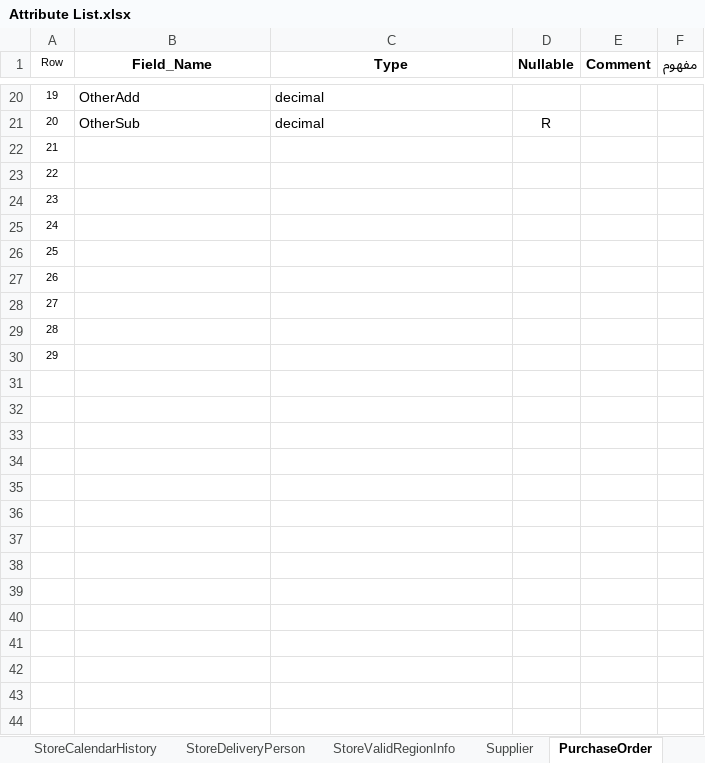
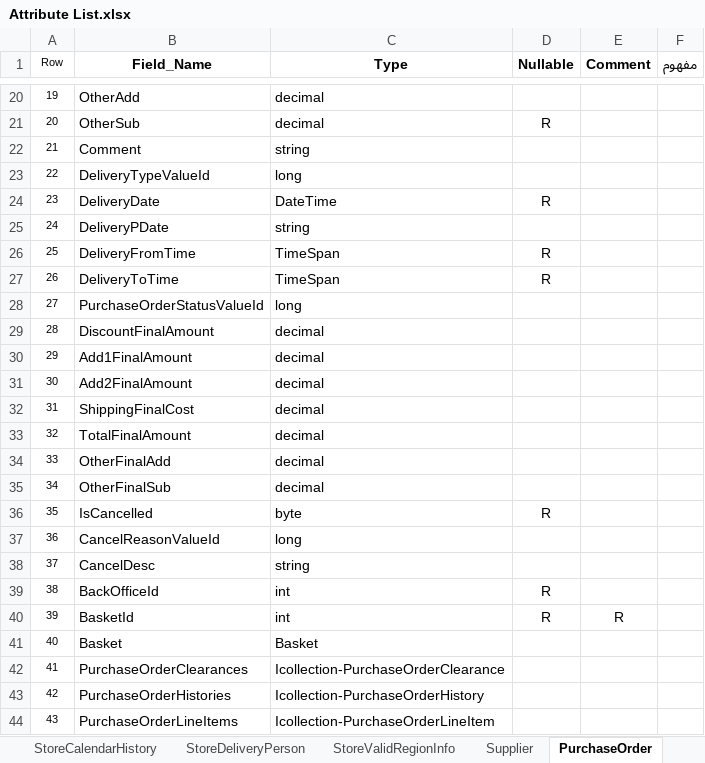
Before and after one commit to Varanegar/anatolialibrary, an Excel workbook: Document/DPV.ATL/Attribute List.xlsx, sheet PurchaseOrder, drawn as a sheet; only a part is shown, gaps mark what is left out; values as stored, in another font and other column widths than the file's, no borders; the diff covers the shown part only; the diff names each change by its address in the sheet, - before the commit and + after, or states it on an @@ line.

```diff
--- a/Document/DPV.ATL/Attribute List.xlsx (sheet PurchaseOrder)
+++ b/Document/DPV.ATL/Attribute List.xlsx (sheet PurchaseOrder)
-B22 (Field_Name): (empty)
+B22 (Field_Name): Comment
-C22 (Type): (empty)
+C22 (Type): string
-B23 (Field_Name): (empty)
+B23 (Field_Name): DeliveryTypeValueId
-C23 (Type): (empty)
+C23 (Type): long
-B24 (Field_Name): (empty)
+B24 (Field_Name): DeliveryDate
-C24 (Type): (empty)
+C24 (Type): DateTime
-D24 (Nullable): (empty)
+D24 (Nullable): R
-B25 (Field_Name): (empty)
+B25 (Field_Name): DeliveryPDate
-C25 (Type): (empty)
+C25 (Type): string
-B26 (Field_Name): (empty)
+B26 (Field_Name): DeliveryFromTime
-C26:C27 (Type): (empty)
+C26:C27 (Type): TimeSpan
-D26:D27 (Nullable): (empty)
+D26:D27 (Nullable): R
-B27 (Field_Name): (empty)
+B27 (Field_Name): DeliveryToTime
-B28 (Field_Name): (empty)
+B28 (Field_Name): PurchaseOrderStatusValueId
-C28 (Type): (empty)
+C28 (Type): long
-B29 (Field_Name): (empty)
+B29 (Field_Name): DiscountFinalAmount
-C29:C30 (Type): (empty)
+C29:C30 (Type): decimal
-B30 (Field_Name): (empty)
+B30 (Field_Name): Add1FinalAmount
+row 31: 30 | Add2FinalAmount | decimal
+row 32: 31 | ShippingFinalCost | decimal
+row 33: 32 | TotalFinalAmount | decimal
+row 34: 33 | OtherFinalAdd | decimal
+row 35: 34 | OtherFinalSub | decimal
+row 36: 35 | IsCancelled | byte | R
+row 37: 36 | CancelReasonValueId | long
+row 38: 37 | CancelDesc | string
+row 39: 38 | BackOfficeId | int | R
+row 40: 39 | BasketId | int | R | R
+row 41: 40 | Basket | Basket
+row 42: 41 | PurchaseOrderClearances | Icollection-PurchaseOrderClearance
+row 43: 42 | PurchaseOrderHistories | Icollection-PurchaseOrderHistory
+row 44: 43 | PurchaseOrderLineItems | Icollection-PurchaseOrderLineItem
```
Also changed, not shown: 1 added row elsewhere in this sheet, other sheet tabs.
